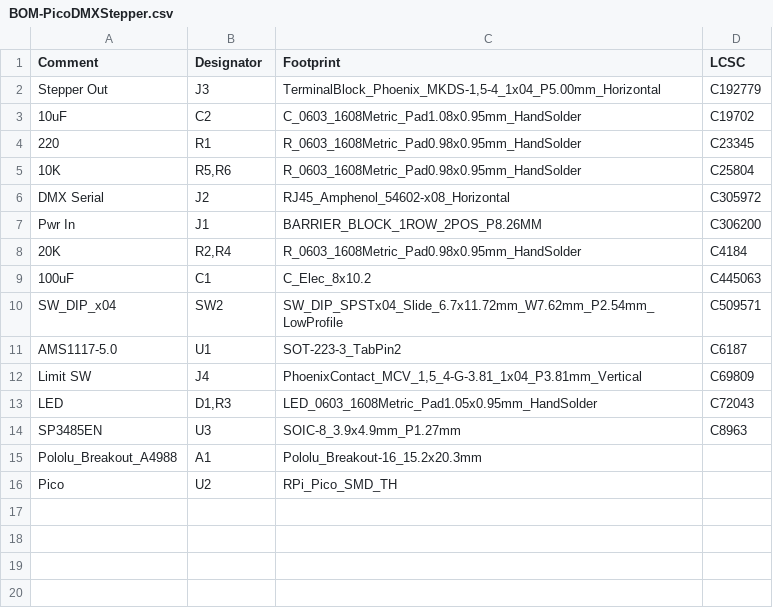
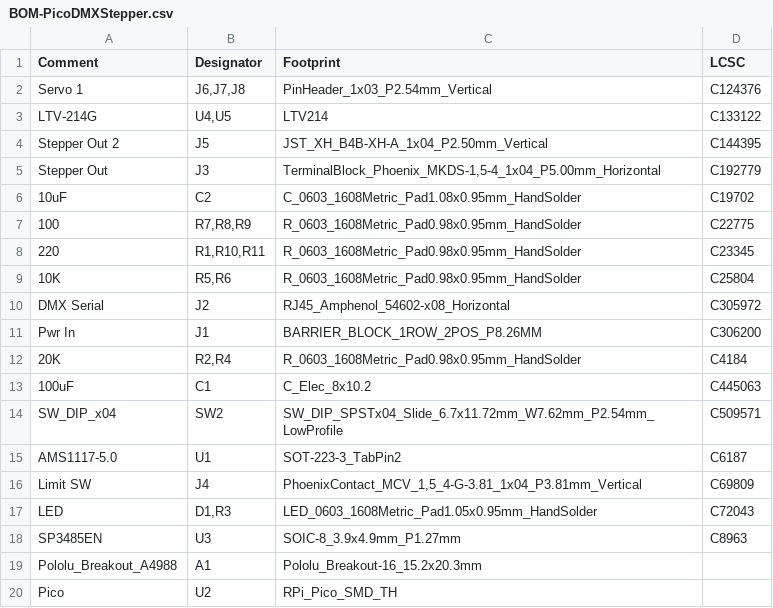
Before and after one commit to computergeek1507/KiCad_Designs, a CSV file: PicoDMXStepper/jlcpcb/production_files/BOM-PicoDMXStepper.csv, drawn as a sheet.

```diff
--- a/PicoDMXStepper/jlcpcb/production_files/BOM-PicoDMXStepper.csv
+++ b/PicoDMXStepper/jlcpcb/production_files/BOM-PicoDMXStepper.csv
@@ -1,5 +1,9 @@
 Comment,Designator,Footprint,LCSC
+Servo 1,"J6,J7,J8",PinHeader_1x03_P2.54mm_Vertical,C124376
+LTV-214G,"U4,U5",LTV214,C133122
+Stepper Out 2,J5,JST_XH_B4B-XH-A_1x04_P2.50mm_Vertical,C144395
 Stepper Out,J3,"TerminalBlock_Phoenix_MKDS-1,5-4_1x04_P5.00mm_Horizontal",C192779
 10uF,C2,C_0603_1608Metric_Pad1.08x0.95mm_HandSolder,C19702
-220,R1,R_0603_1608Metric_Pad0.98x0.95mm_HandSolder,C23345
+100,"R7,R8,R9",R_0603_1608Metric_Pad0.98x0.95mm_HandSolder,C22775
+220,"R1,R10,R11",R_0603_1608Metric_Pad0.98x0.95mm_HandSolder,C23345
 10K,"R5,R6",R_0603_1608Metric_Pad0.98x0.95mm_HandSolder,C25804
```
Also changed, not shown: PicoDMXStepper/jlcpcb/production_files/CPL-PicoDMXStepper.csv, 24 other files.
